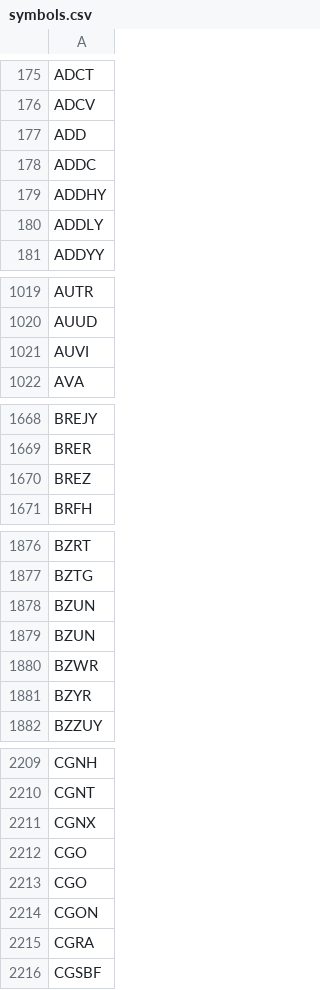
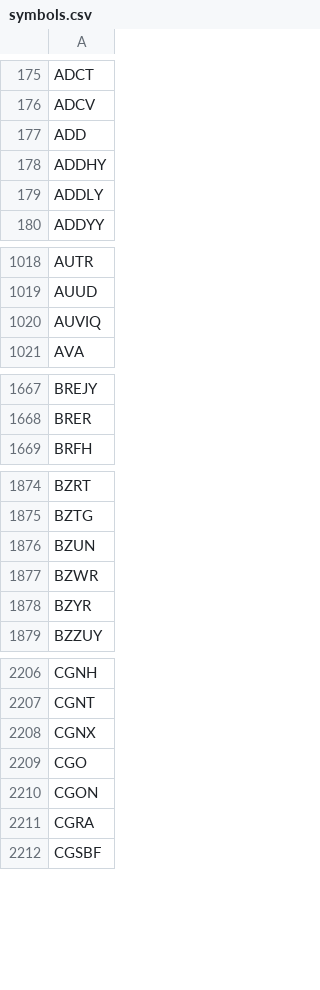
Before and after one commit to melder/symbols_options_csvs, a CSV file: symbols.csv, drawn as a sheet; only a part is shown, gaps mark what is left out; the diff covers the shown part only.

```diff
--- a/symbols.csv
+++ b/symbols.csv
@@ -177,3 +177,2 @@ ADCV
 ADD
-ADDC
 ADDHY
@@ -1020,3 +1019,3 @@ AUTR
 AUUD
-AUVI
+AUVIQ
 AVA
@@ -1669,3 +1668,2 @@ BREJY
 BRER
-BREZ
 BRFH
@@ -1878,3 +1876,2 @@ BZTG
 BZUN
-BZUN
 BZWR
@@ -2212,3 +2209,2 @@ CGNX
 CGO
-CGO
 CGON
```
Also changed, not shown: 4 added rows and 9 removed rows elsewhere in this file, monthlies.csv, options.csv.
